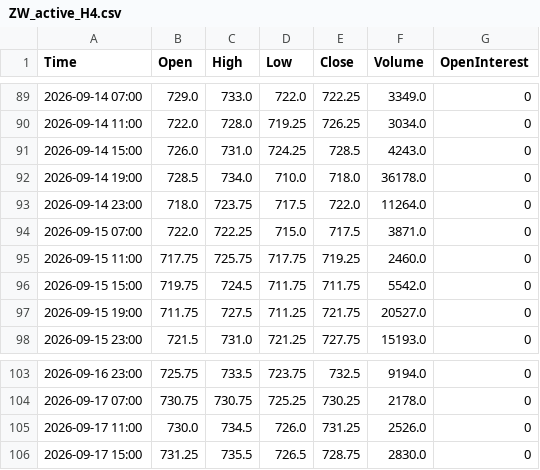
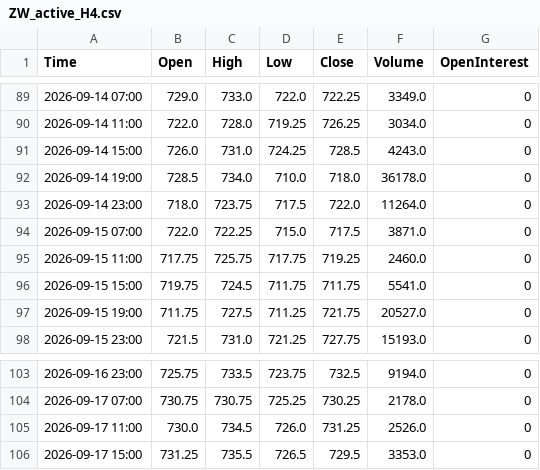
Before and after one commit to Thang-Cbot/dashboard, a CSV file: Data/output/ZW_active_H4.csv, drawn as a sheet; only a part is shown, gaps mark what is left out.

```diff
--- a/Data/output/ZW_active_H4.csv
+++ b/Data/output/ZW_active_H4.csv
@@ -95,3 +95,3 @@ Time,Open,High,Low,Close,Volume,OpenInterest
 2026-09-15 11:00,717.75,725.75,717.75,719.25,2460.0,0
-2026-09-15 15:00,719.75,724.5,711.75,711.75,5542.0,0
+2026-09-15 15:00,719.75,724.5,711.75,711.75,5541.0,0
 2026-09-15 19:00,711.75,727.5,711.25,721.75,20527.0,0
@@ -105,2 +105,2 @@ Time,Open,High,Low,Close,Volume,OpenInterest
 2026-09-17 11:00,730.0,734.5,726.0,731.25,2526.0,0
-2026-09-17 15:00,731.25,735.5,726.5,728.75,2830.0,0
+2026-09-17 15:00,731.25,735.5,726.5,729.5,3353.0,0
```
Also changed, not shown: Data/output/ZC_active_H4.csv, 3 other files.
